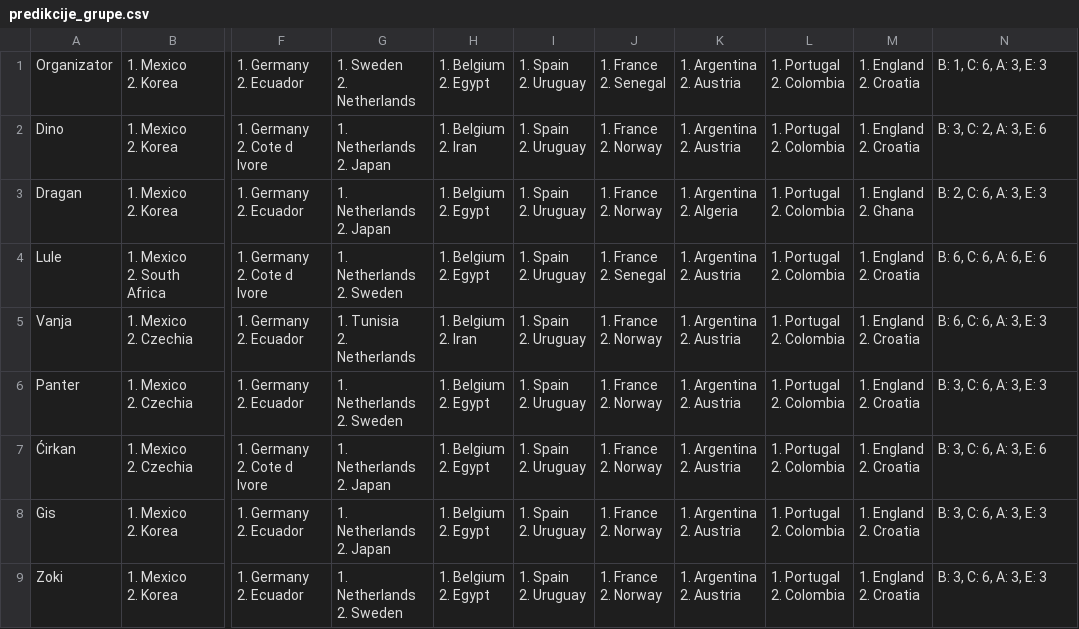
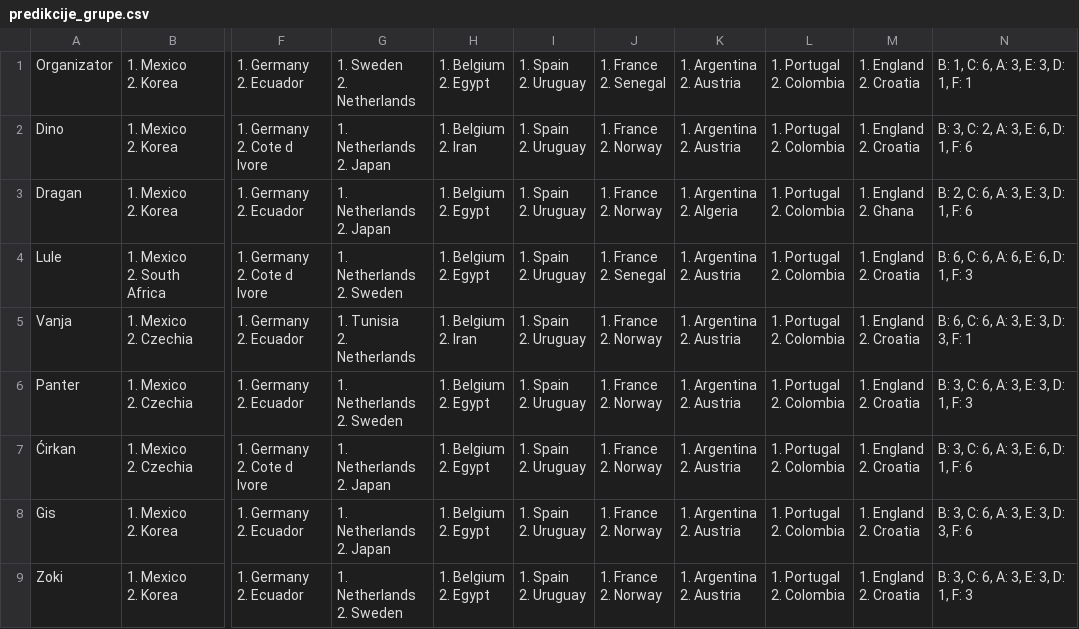
Before and after one commit to tipovi-wc/dez, a CSV file: predikcije_grupe.csv, drawn as a sheet; only a part is shown, gaps mark what is left out; the diff names each change by its address in the sheet, - before the commit and + after, or states it on an @@ line.

```diff
--- a/predikcije_grupe.csv
+++ b/predikcije_grupe.csv
-N1: B: 1, C: 6, A: 3, E: 3
+N1: B: 1, C: 6, A: 3, E: 3, D: 1, F: 1
-N2: B: 3, C: 2, A: 3, E: 6
+N2: B: 3, C: 2, A: 3, E: 6, D: 1, F: 6
-N3: B: 2, C: 6, A: 3, E: 3
+N3: B: 2, C: 6, A: 3, E: 3, D: 1, F: 6
-N4: B: 6, C: 6, A: 6, E: 6
+N4: B: 6, C: 6, A: 6, E: 6, D: 1, F: 3
-N5: B: 6, C: 6, A: 3, E: 3
+N5: B: 6, C: 6, A: 3, E: 3, D: 3, F: 1
-N6: B: 3, C: 6, A: 3, E: 3
+N6: B: 3, C: 6, A: 3, E: 3, D: 1, F: 3
-N7: B: 3, C: 6, A: 3, E: 6
+N7: B: 3, C: 6, A: 3, E: 6, D: 1, F: 6
-N8: B: 3, C: 6, A: 3, E: 3
+N8: B: 3, C: 6, A: 3, E: 3, D: 3, F: 6
-N9: B: 3, C: 6, A: 3, E: 3
+N9: B: 3, C: 6, A: 3, E: 3, D: 1, F: 3
```
Also changed, not shown: cirkan-3.csv, dino-3.csv, 8 other files.
